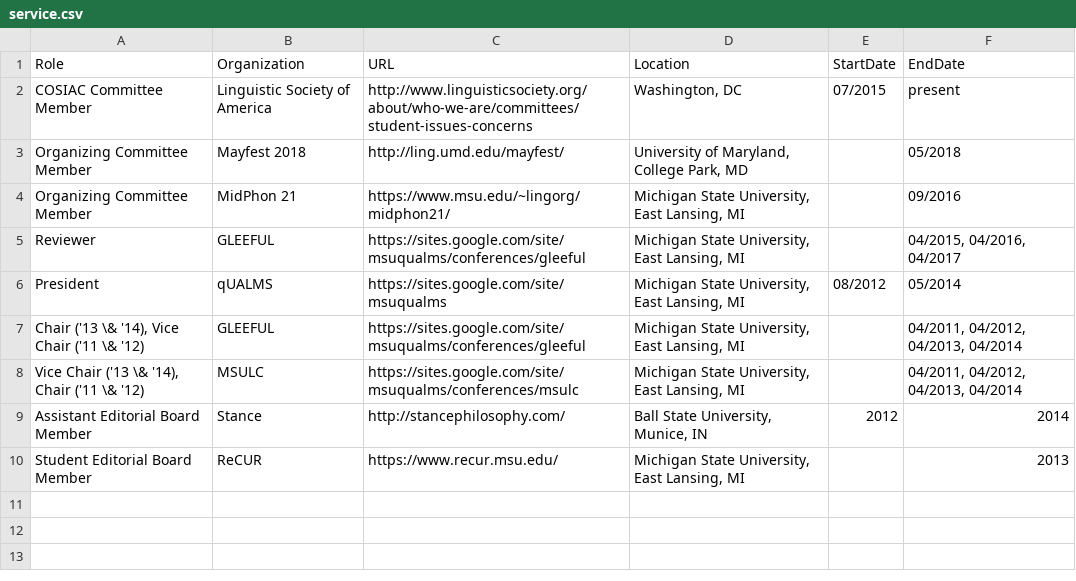
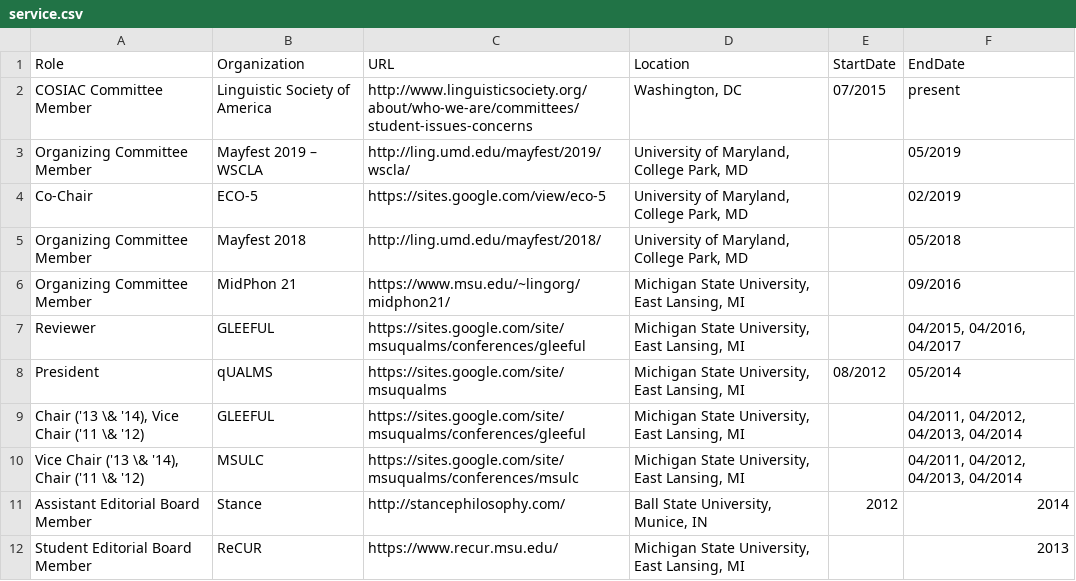
Before and after one commit to adamliter/adamlitercv, a CSV file: content/service.csv, drawn as a sheet.

Commit message:
Update service information

```diff
--- a/content/service.csv
+++ b/content/service.csv
@@ -2,3 +2,5 @@ Role,Organization,URL,Location,StartDate,EndDate
 COSIAC Committee Member,Linguistic Society of America,http://www.linguisticsociety.org/about/who-we-are/committees/student-issues-concerns,"Washington, DC",07/2015,present
-Organizing Committee Member,Mayfest 2018,http://ling.umd.edu/mayfest/,"University of Maryland, College Park, MD",,05/2018
+Organizing Committee Member,Mayfest 2019 – WSCLA,http://ling.umd.edu/mayfest/2019/wscla/,"University of Maryland, College Park, MD",,05/2019
+Co-Chair,ECO-5,https://sites.google.com/view/eco-5,"University of Maryland, College Park, MD",,02/2019
+Organizing Committee Member,Mayfest 2018,http://ling.umd.edu/mayfest/2018/,"University of Maryland, College Park, MD",,05/2018
 Organizing Committee Member,MidPhon 21,https://www.msu.edu/~lingorg/midphon21/,"Michigan State University, East Lansing, MI",,09/2016
```
